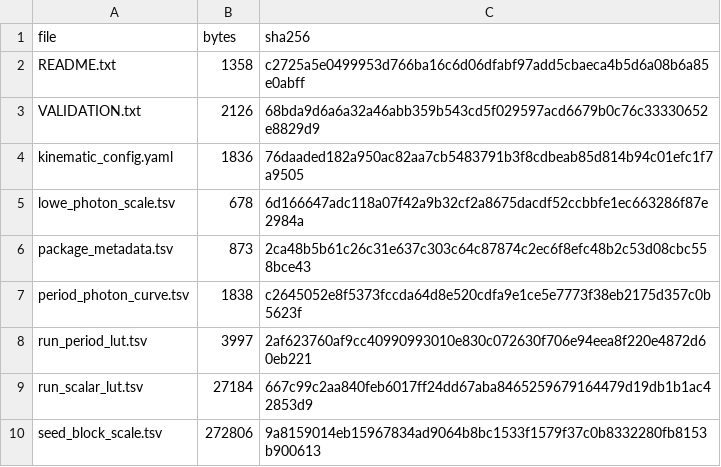
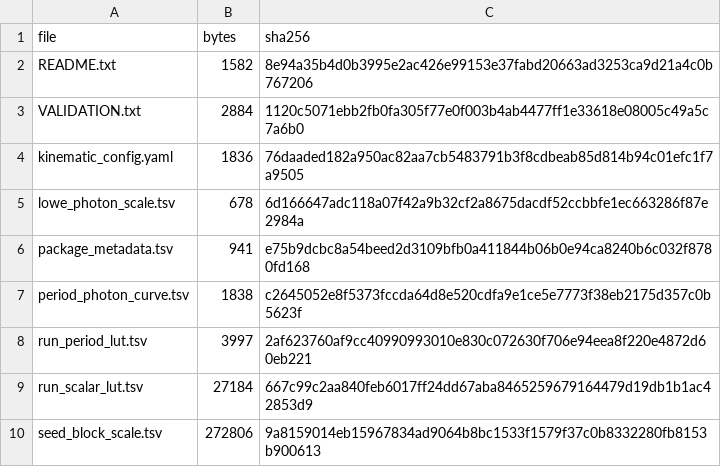
Before and after one commit to jpcrafts/pi0-calib, a TSV file: packages/x60_4_lh2_v7_guarded/package_manifest.tsv, drawn as a sheet.

```diff
--- a/packages/x60_4_lh2_v7_guarded/package_manifest.tsv
+++ b/packages/x60_4_lh2_v7_guarded/package_manifest.tsv
@@ -1,7 +1,7 @@
 file	bytes	sha256
-README.txt	1358	c2725a5e0499953d766ba16c6d06dfabf97add5cbaeca4b5d6a08b6a85e0abff
-VALIDATION.txt	2126	68bda9d6a6a32a46abb359b543cd5f029597acd6679b0c76c33330652e8829d9
+README.txt	1582	8e94a35b4d0b3995e2ac426e99153e37fabd20663ad3253ca9d21a4c0b767206
+VALIDATION.txt	2884	1120c5071ebb2fb0fa305f77e0f003b4ab4477ff1e33618e08005c49a5c7a6b0
 kinematic_config.yaml	1836	76daaded182a950ac82aa7cb5483791b3f8cdbeab85d814b94c01efc1f7a9505
 lowe_photon_scale.tsv	678	6d166647adc118a07f42a9b32cf2a8675dacdf52ccbbfe1ec663286f87e2984a
-package_metadata.tsv	873	2ca48b5b61c26c31e637c303c64c87874c2ec6f8efc48b2c53d08cbc558bce43
+package_metadata.tsv	941	e75b9dcbc8a54beed2d3109bfb0a411844b06b0e94ca8240b6c032f8780fd168
 period_photon_curve.tsv	1838	c2645052e8f5373fccda64d8e520cdfa9e1ce5e7773f38eb2175d357c0b5623f
```
Also changed, not shown: packages/x60_4_lh2_v7_guarded/package_metadata.tsv, 4 other files.
